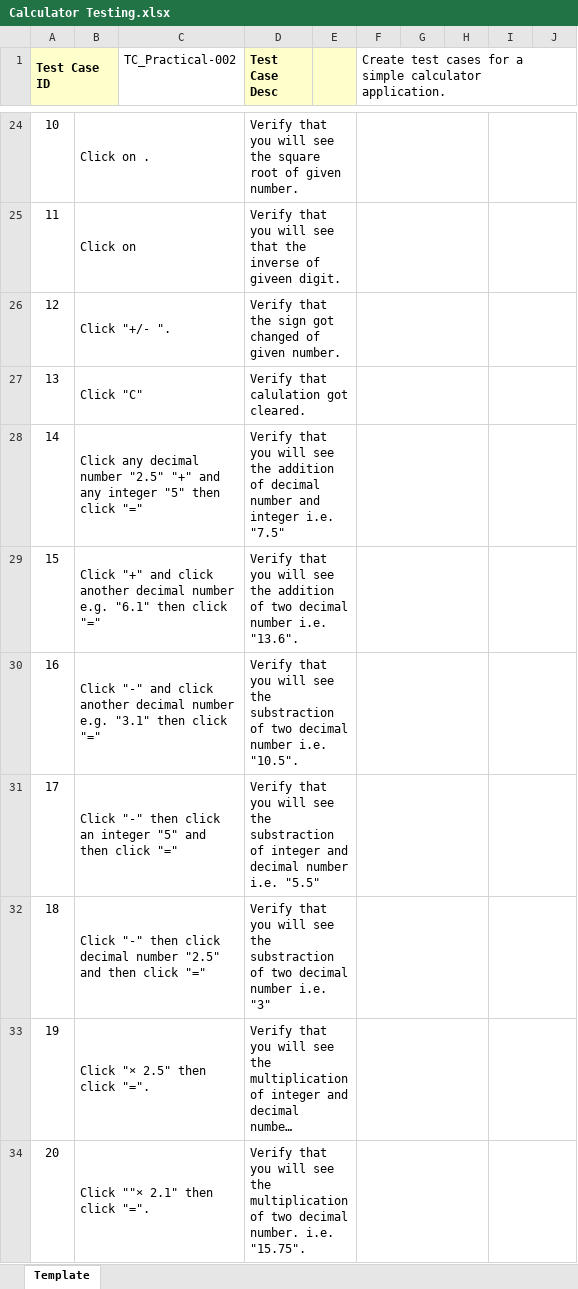
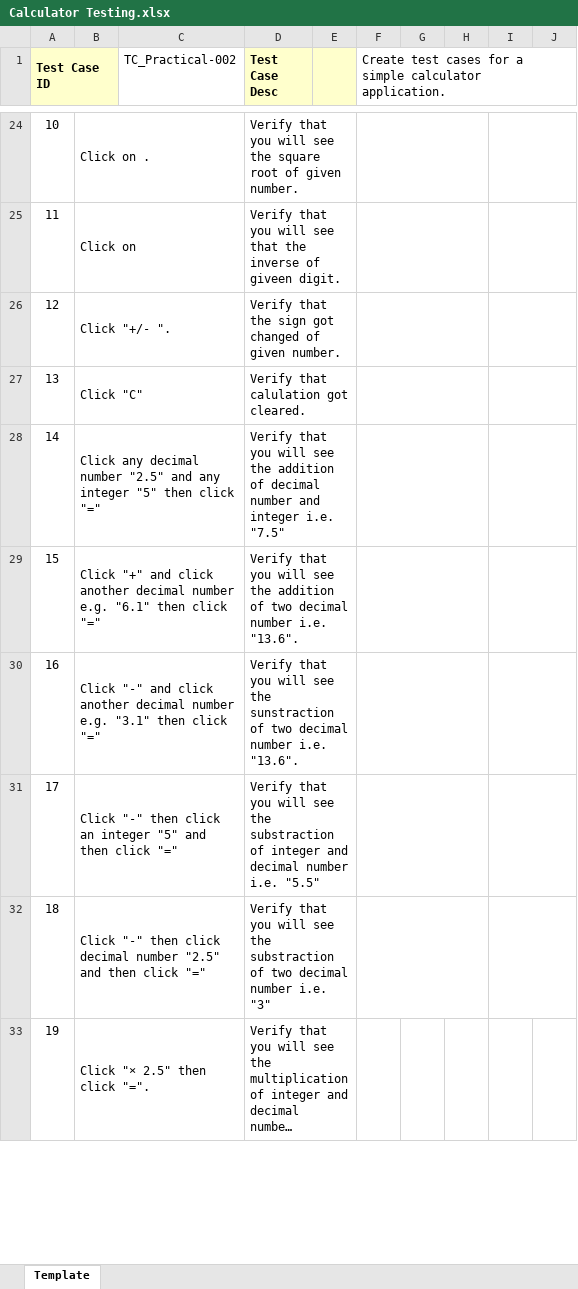
Before and after one commit to aish5432/practical-sem-1, an Excel workbook: Calculator Testing.xlsx, sheet Template, drawn as a sheet; only a part is shown, gaps mark what is left out; long unchanged cells end in …; values as stored, in another font and other column widths than the file's, no borders; charts and pictures not drawn; removed rows and columns are numbered as before the commit, all else as after; the diff covers the shown part only; the diff names each change by its address in the sheet, - before the commit and + after, or states it on an @@ line.

Commit message:
Add files via upload

```diff
--- a/Calculator Testing.xlsx (sheet Template)
+++ b/Calculator Testing.xlsx (sheet Template)
-B28: …number "2.5" "+" and any…
+B28: …number "2.5" and any…
-D30 (Test Case Desc): …see the substraction of two decimal number i.e. "10.5".
+D30 (Test Case Desc): …see the sunstraction of two decimal number i.e. "13.6".
-F33:H33 merged
-I33:J33 merged
-row 34: 20 | Click ""× 2.1" then click "=". |  | Verify that you will see the multiplication of two decimal number. i.e. "15.75".
```
Also changed, not shown: 1 added row, 2 removed rows, 10 edited cells, merged cells and row numbers in column A elsewhere in this sheet, charts or pictures.
